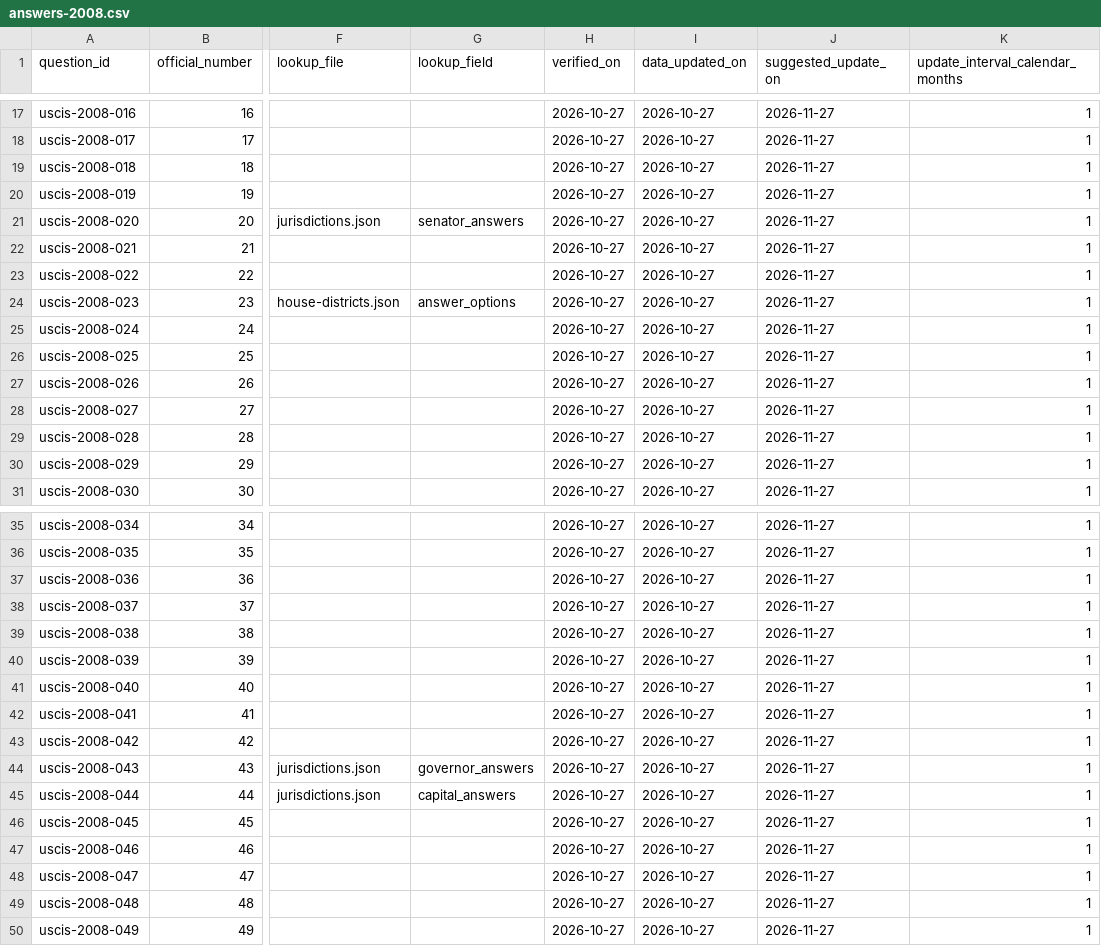
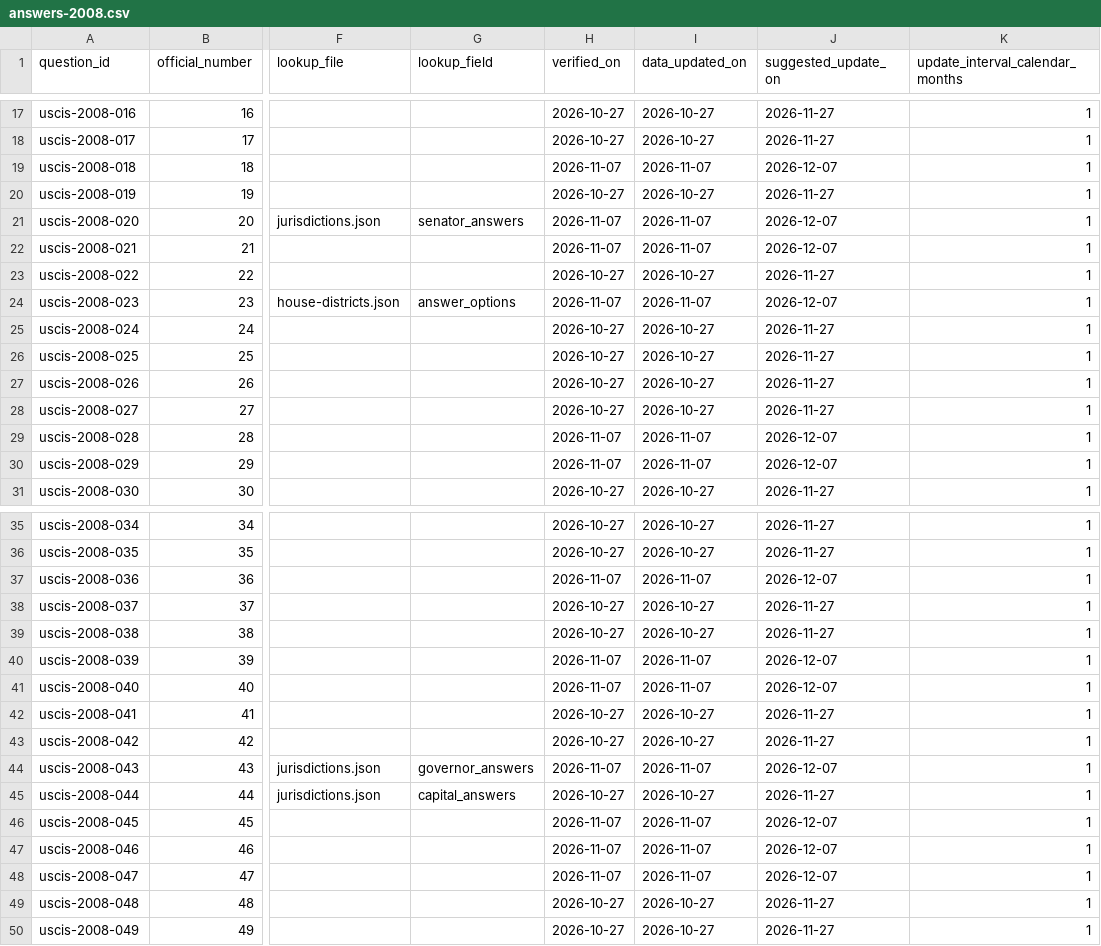
Before and after one commit to ivveshermosilla/citizenship-prep, a CSV file: research/2026-10-27/answers/answers-2008.csv, drawn as a sheet; only a part is shown, gaps mark what is left out; the diff covers the shown part only; the diff names each change by its address in the sheet, - before the commit and + after, or states it on an @@ line.

```diff
--- a/research/2026-10-27/answers/answers-2008.csv
+++ b/research/2026-10-27/answers/answers-2008.csv
-H19 (verified_on): 2026-10-27
+H19 (verified_on): 2026-11-07
-I19 (data_updated_on): 2026-10-27
+I19 (data_updated_on): 2026-11-07
-J19 (suggested_update_on): 2026-11-27
+J19 (suggested_update_on): 2026-12-07
-H21:H22 (verified_on): 2026-10-27
+H21:H22 (verified_on): 2026-11-07
-I21:I22 (data_updated_on): 2026-10-27
+I21:I22 (data_updated_on): 2026-11-07
-J21:J22 (suggested_update_on): 2026-11-27
+J21:J22 (suggested_update_on): 2026-12-07
-H24 (verified_on): 2026-10-27
+H24 (verified_on): 2026-11-07
-I24 (data_updated_on): 2026-10-27
+I24 (data_updated_on): 2026-11-07
-J24 (suggested_update_on): 2026-11-27
+J24 (suggested_update_on): 2026-12-07
-H29:H30 (verified_on): 2026-10-27
+H29:H30 (verified_on): 2026-11-07
-I29:I30 (data_updated_on): 2026-10-27
+I29:I30 (data_updated_on): 2026-11-07
-J29:J30 (suggested_update_on): 2026-11-27
+J29:J30 (suggested_update_on): 2026-12-07
-H37 (verified_on): 2026-10-27
+H37 (verified_on): 2026-11-07
-I37 (data_updated_on): 2026-10-27
+I37 (data_updated_on): 2026-11-07
-J37 (suggested_update_on): 2026-11-27
+J37 (suggested_update_on): 2026-12-07
-H40:H41 (verified_on): 2026-10-27
+H40:H41 (verified_on): 2026-11-07
-I40:I41 (data_updated_on): 2026-10-27
+I40:I41 (data_updated_on): 2026-11-07
-J40:J41 (suggested_update_on): 2026-11-27
+J40:J41 (suggested_update_on): 2026-12-07
-H44 (verified_on): 2026-10-27
+H44 (verified_on): 2026-11-07
-I44 (data_updated_on): 2026-10-27
+I44 (data_updated_on): 2026-11-07
-J44 (suggested_update_on): 2026-11-27
+J44 (suggested_update_on): 2026-12-07
-H46:H48 (verified_on): 2026-10-27
+H46:H48 (verified_on): 2026-11-07
-I46:I48 (data_updated_on): 2026-10-27
+I46:I48 (data_updated_on): 2026-11-07
-J46:J48 (suggested_update_on): 2026-11-27
+J46:J48 (suggested_update_on): 2026-12-07
```
Also changed, not shown: 9 edited cells elsewhere in this file, research/2026-10-27/answers/answers-2025.csv, research/2026-10-27/answers/house-districts.csv, 30 other files.
